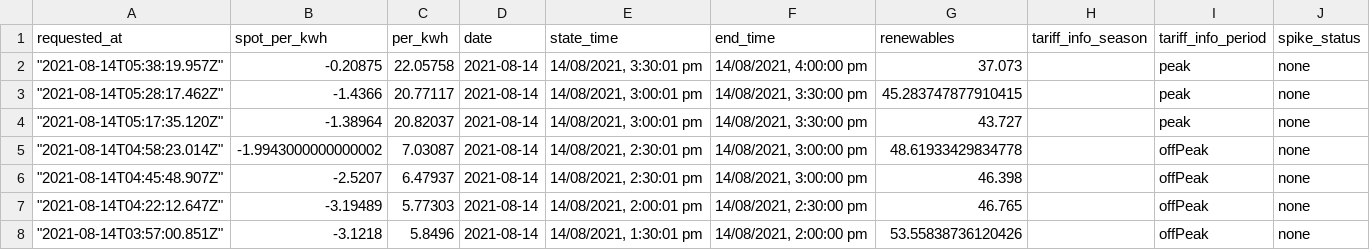
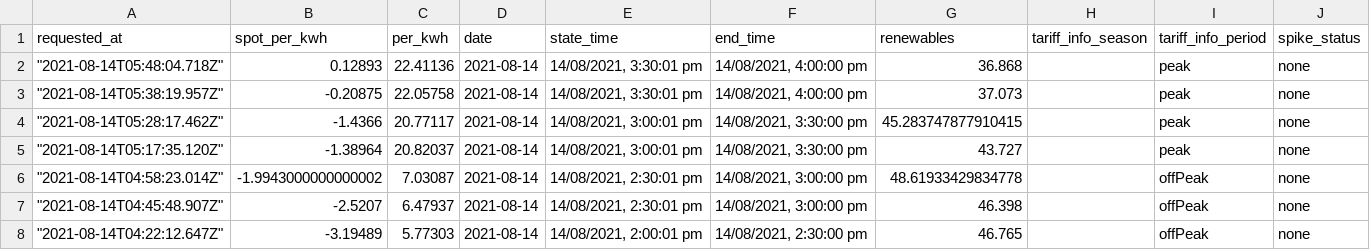
Before and after one commit to dalanmiller/electricity, a CSV file: 3121_prices.csv, drawn as a sheet; only a part is shown; the shorter side is filled out with more unchanged rows; the diff names each change by its address in the sheet, - before the commit and + after, or states it on an @@ line.

Commit message:
Flat: latest data (2021-08-14T05:48:04.897Z) {   "date": "2021-08-14T05:48:04.897Z",   "files": [     {       "name": "3121_prices.csv",       "deltaBytes": 128,       "source": "https://api.amber.com.au/v1/sites/01E8RD8PYMAHBTJCSNFA73KH8A/prices/current?next=0&previous=0&resolution=30"     },     {       "name": "current_price.json",       "deltaBytes": -1,       "source": "https://api.amber.com.au/v1/sites/01E8RD8PYMAHBTJCSNFA73KH8A/prices/current?next=0&previous=0&resolution=30"     }   ] }

```diff
--- a/3121_prices.csv
+++ b/3121_prices.csv
+row 2: "2021-08-14T05:48:04.718Z" | 0.12893 | 22.41136 | 2021-08-14 | 14/08/2021, 3:30:01 pm | 14/08/2021, 4:00:00 pm | 36.868 |  | peak | none
```
Also changed, not shown: 1 other file.
